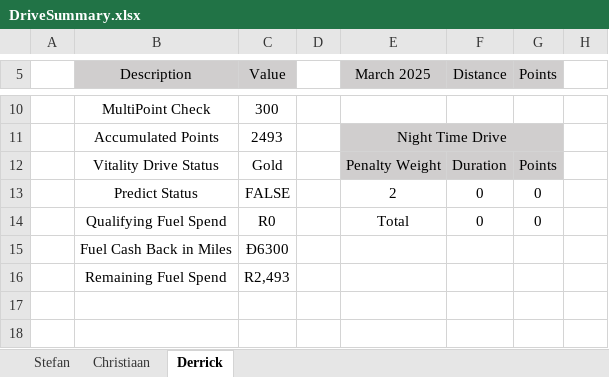
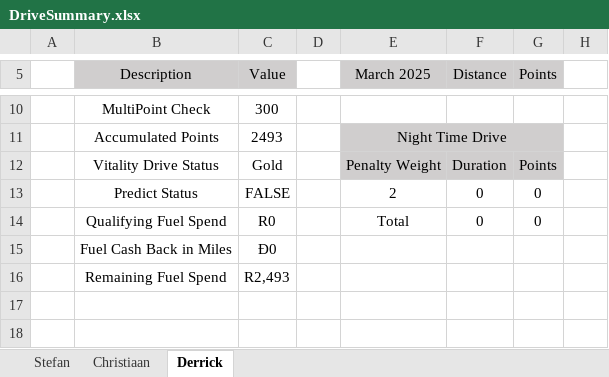
Before and after one commit to StefanObie/ExcelDriveSummary, an Excel workbook: DriveSummary.xlsx, sheet Derrick, drawn as a sheet; only a part is shown, gaps mark what is left out; values as stored, in another font and other column widths than the file's, no borders; conditional formats and table styles not drawn; the diff names each change by its address in the sheet, - before the commit and + after, or states it on an @@ line.

```diff
--- a/DriveSummary.xlsx (sheet Derrick)
+++ b/DriveSummary.xlsx (sheet Derrick)
-C15 (Value): Đ6300
+C15 (Value): Đ0
```
Also changed, not shown: sheet Stefan, sheet Christiaan, 8 other files.
